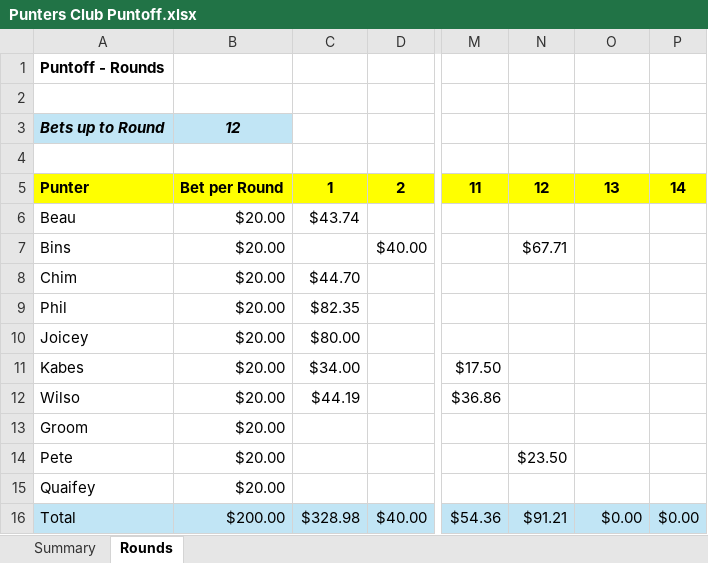
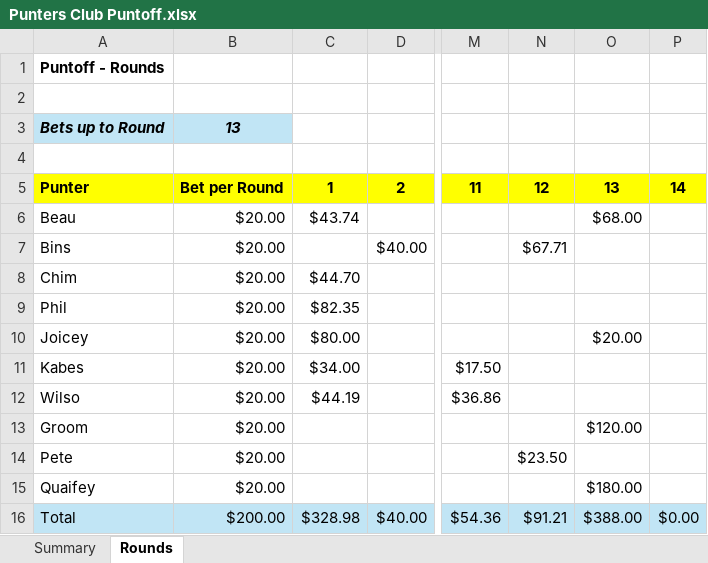
Before and after one commit to IanGream/Punters, an Excel workbook: Punters Club Puntoff.xlsx, sheet Rounds, drawn as a sheet; only a part is shown, gaps mark what is left out; values as stored, in another font and other column widths than the file's, no borders; the diff names each change by its address in the sheet, - before the commit and + after, or states it on an @@ line.

```diff
--- a/Punters Club Puntoff.xlsx (sheet Rounds)
+++ b/Punters Club Puntoff.xlsx (sheet Rounds)
-B3: 12
+B3: 13
-O6: (empty)
+O6: $68.00
-O10: (empty)
+O10: $20.00
-O13: (empty)
+O13: $120.00
-O15: (empty)
+O15: $180.00
-O16: $0.00
+O16: $388.00
```
Also changed, not shown: sheet Summary.
